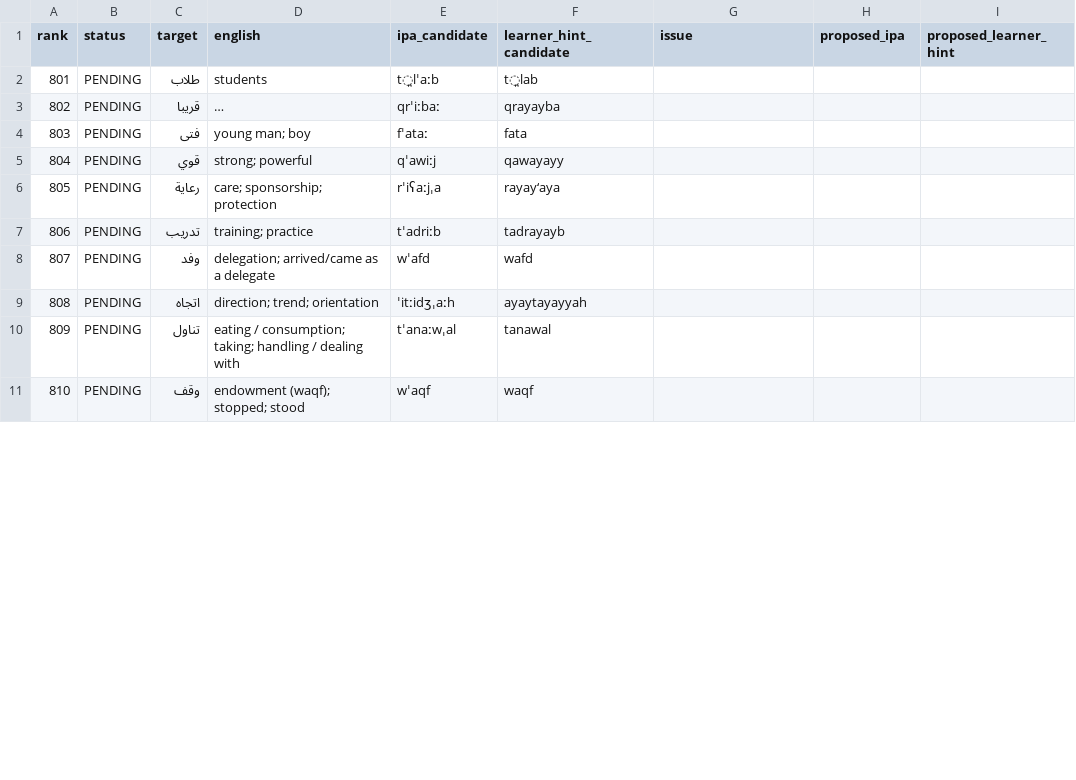
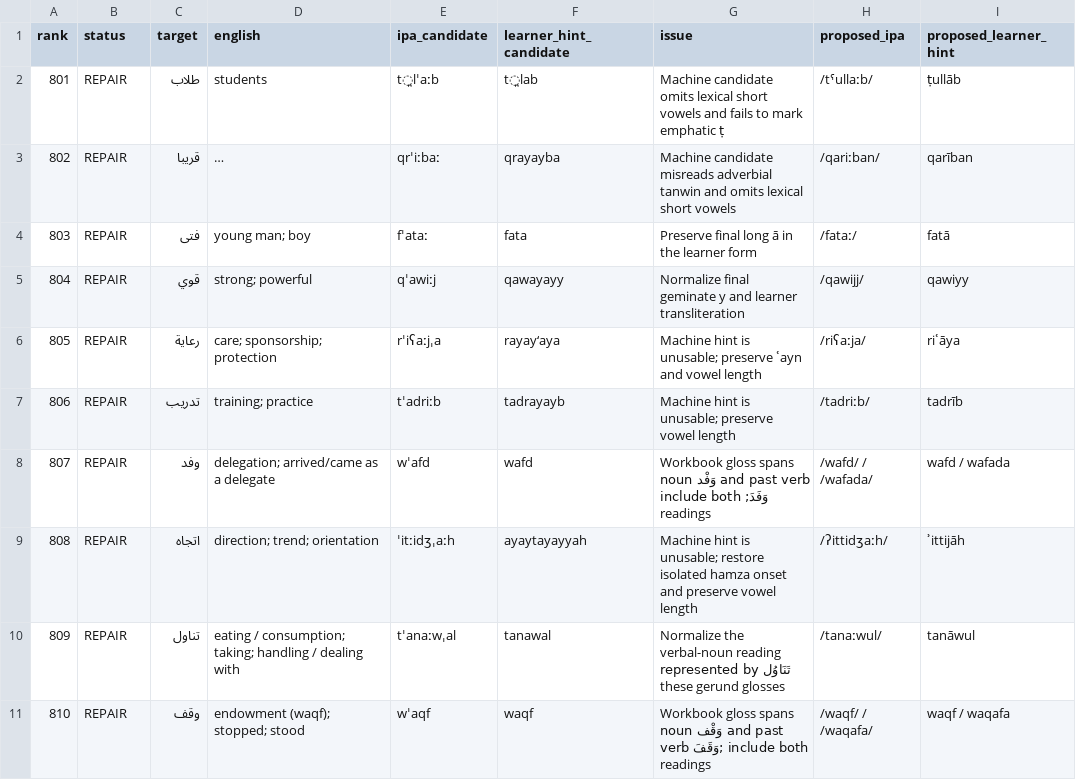
Before and after one commit to ualispublishing/learning, a CSV file: audit/language-workbooks/v1.1-pronunciation/row_by_row/arabic_vocab_0801_0850.csv, drawn as a sheet; only a part is shown; long unchanged cells end in …; the diff covers the shown part only; the diff names each change by its address in the sheet, - before the commit and + after, or states it on an @@ line.

Commit message:
Audit Arabic vocabulary pronunciation rows 801-850

```diff
--- a/audit/language-workbooks/v1.1-pronunciation/row_by_row/arabic_vocab_0801_0850.csv
+++ b/audit/language-workbooks/v1.1-pronunciation/row_by_row/arabic_vocab_0801_0850.csv
-B2:B11 (status): PENDING
+B2:B11 (status): REPAIR
-G2 (issue): (empty)
+G2 (issue): Machine candidate omits lexical short vowels and fails to mark emphatic ṭ
-H2 (proposed_ipa): (empty)
+H2 (proposed_ipa): /tˤullaːb/
-I2 (proposed_learner_hint): (empty)
+I2 (proposed_learner_hint): ṭullāb
-G3 (issue): (empty)
+G3 (issue): Machine candidate misreads adverbial tanwin and omits lexical short vowels
-H3 (proposed_ipa): (empty)
+H3 (proposed_ipa): /qariːban/
-I3 (proposed_learner_hint): (empty)
+I3 (proposed_learner_hint): qarīban
-G4 (issue): (empty)
+G4 (issue): Preserve final long ā in the learner form
-H4 (proposed_ipa): (empty)
+H4 (proposed_ipa): /fataː/
-I4 (proposed_learner_hint): (empty)
+I4 (proposed_learner_hint): fatā
-G5 (issue): (empty)
+G5 (issue): Normalize final geminate y and learner transliteration
-H5 (proposed_ipa): (empty)
+H5 (proposed_ipa): /qawijj/
-I5 (proposed_learner_hint): (empty)
+I5 (proposed_learner_hint): qawiyy
-G6 (issue): (empty)
+G6 (issue): Machine hint is unusable; preserve ʿayn and vowel length
-H6 (proposed_ipa): (empty)
+H6 (proposed_ipa): /riʕaːja/
-I6 (proposed_learner_hint): (empty)
+I6 (proposed_learner_hint): riʿāya
-G7 (issue): (empty)
+G7 (issue): Machine hint is unusable; preserve vowel length
-H7 (proposed_ipa): (empty)
+H7 (proposed_ipa): /tadriːb/
-I7 (proposed_learner_hint): (empty)
+I7 (proposed_learner_hint): tadrīb
-G8 (issue): (empty)
+G8 (issue): Workbook gloss spans noun وَفْد and past verb وَفَدَ; include both readings
-H8 (proposed_ipa): (empty)
+H8 (proposed_ipa): /wafd/ / /wafada/
-I8 (proposed_learner_hint): (empty)
+I8 (proposed_learner_hint): wafd / wafada
-G9 (issue): (empty)
+G9 (issue): Machine hint is unusable; restore isolated hamza onset and preserve vowel length
-H9 (proposed_ipa): (empty)
+H9 (proposed_ipa): /ʔittidʒaːh/
-I9 (proposed_learner_hint): (empty)
+I9 (proposed_learner_hint): ʾittijāh
-G10 (issue): (empty)
+G10 (issue): Normalize the verbal-noun reading تَنَاوُل represented by these gerund glosses
-H10 (proposed_ipa): (empty)
+H10 (proposed_ipa): /tanaːwul/
-I10 (proposed_learner_hint): (empty)
+I10 (proposed_learner_hint): tanāwul
-G11 (issue): (empty)
+G11 (issue): Workbook gloss spans noun وَقْف and past verb وَقَفَ; include both readings
-H11 (proposed_ipa): (empty)
+H11 (proposed_ipa): /waqf/ / /waqafa/
-I11 (proposed_learner_hint): (empty)
+I11 (proposed_learner_hint): waqf / waqafa
```
Also changed, not shown: 160 edited cells elsewhere in this file.
